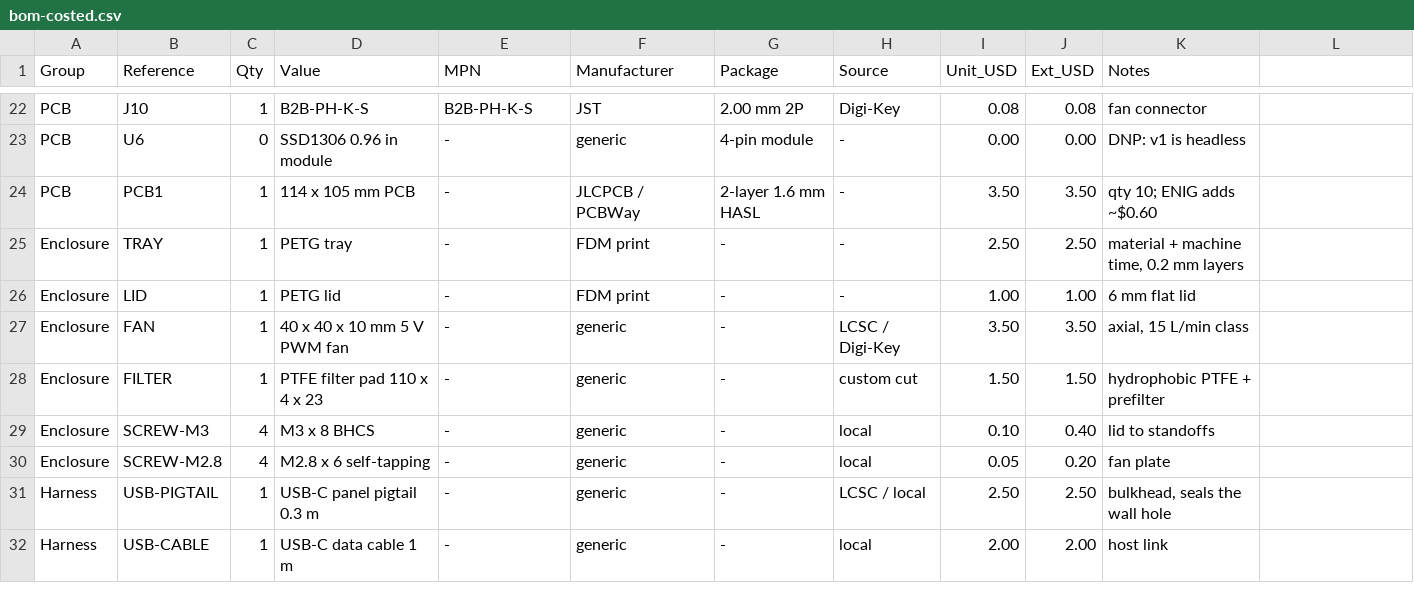
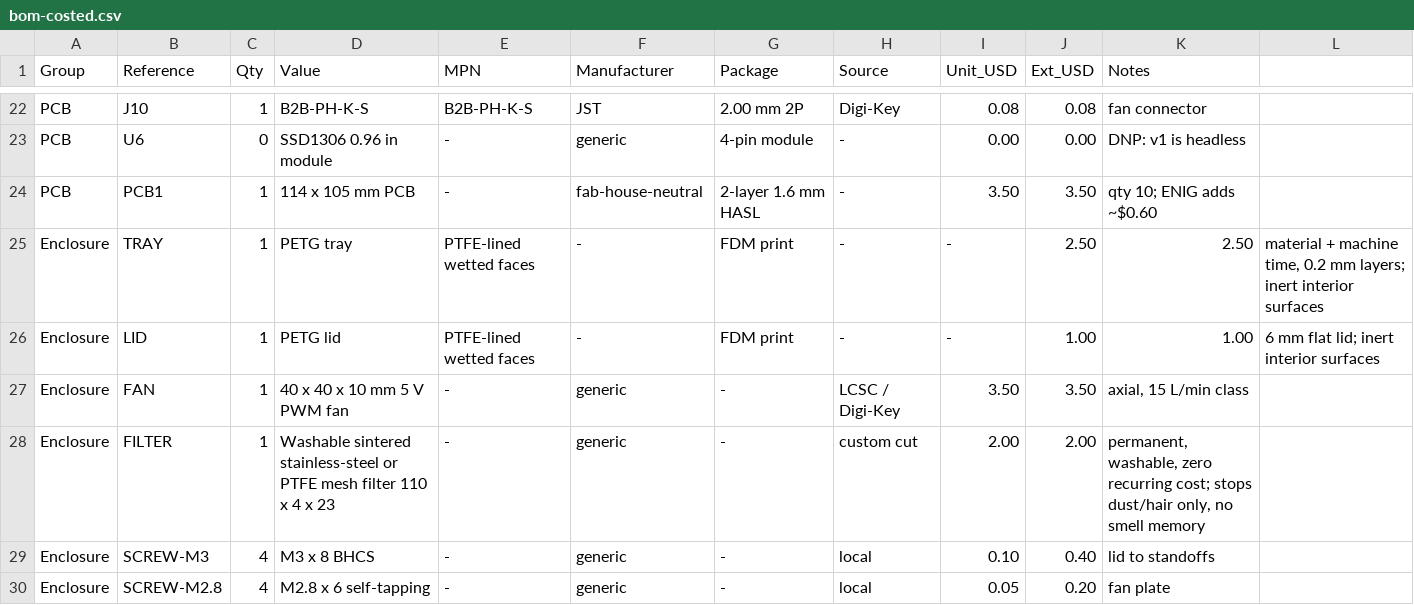
Before and after one commit to OpenSmell/smell-monitor, a CSV file: bom-costed.csv, drawn as a sheet; only a part is shown, gaps mark what is left out; the shorter side is filled out with more unchanged rows.

Commit message:
product: lock inert flow path, pro-grade manual, exploded-view spec
- bom-costed.csv: vendor-neutral sources (removed JLCPCB/PCBWay),
  PTFE-lined tray + lid, permanent washable sintered-SS or PTFE mesh
  filter (zero recurring cost), inert wetted surfaces
- docs/blueprint.md: inert flow path as standard (not optional upgrade);
  removed breakout-board conformal-coat mandate (module-maker decision,
  not base-board requirement); PTFE-lined chamber in decision record;
  maintenance updated to rinse filter, never replace
- docs/MANUAL.md: new Tektronix/Fluke-style user manual — system overview
  with Mermaid block diagram, hardware tour, 5-minute quick start, OSM-1
  module swapping guide with pinout, QC flag troubleshooting table,
  maintenance (rinse inert mesh), full specifications
- README.md: exploded-view assembly & functionality spec (6 steps:
  tray → PCB → cartridges → filter → lid → Osmograph), pneumatic flow
  path diagram, updated cost table for permanent filter, project status
  updated (CFD → physical bench validation, PTFE-lined specified)

```diff
--- a/bom-costed.csv
+++ b/bom-costed.csv
@@ -23,7 +23,7 @@ PCB,J10,1,B2B-PH-K-S,B2B-PH-K-S,JST,2.00 mm 2P,Digi-Key,0.08,0.08,"fan connector
 PCB,U6,0,SSD1306 0.96 in module,-,generic,4-pin module,-,0.00,0.00,"DNP: v1 is headless"
-PCB,PCB1,1,114 x 105 mm PCB,-,JLCPCB / PCBWay,2-layer 1.6 mm HASL,-,3.50,3.50,"qty 10; ENIG adds ~$0.60"
-Enclosure,TRAY,1,PETG tray,-,FDM print,-,-,2.50,2.50,"material + machine time, 0.2 mm layers"
-Enclosure,LID,1,PETG lid,-,FDM print,-,-,1.00,1.00,"6 mm flat lid"
+PCB,PCB1,1,114 x 105 mm PCB,-,fab-house-neutral,2-layer 1.6 mm HASL,-,3.50,3.50,"qty 10; ENIG adds ~$0.60"
+Enclosure,TRAY,1,PETG tray, PTFE-lined wetted faces,-,FDM print,-,-,2.50,2.50,"material + machine time, 0.2 mm layers; inert interior surfaces"
+Enclosure,LID,1,PETG lid, PTFE-lined wetted faces,-,FDM print,-,-,1.00,1.00,"6 mm flat lid; inert interior surfaces"
 Enclosure,FAN,1,40 x 40 x 10 mm 5 V PWM fan,-,generic,-,LCSC / Digi-Key,3.50,3.50,"axial, 15 L/min class"
-Enclosure,FILTER,1,PTFE filter pad 110 x 4 x 23,-,generic,-,custom cut,1.50,1.50,"hydrophobic PTFE + prefilter"
+Enclosure,FILTER,1,Washable sintered stainless-steel or PTFE mesh filter 110 x 4 x 23,-,generic,-,custom cut,2.00,2.00,"permanent, washable, zero recurring cost; stops dust/hair only, no smell memory"
 Enclosure,SCREW-M3,4,M3 x 8 BHCS,-,generic,-,local,0.10,0.40,"lid to standoffs"
```
Also changed, not shown: 3 other files.
